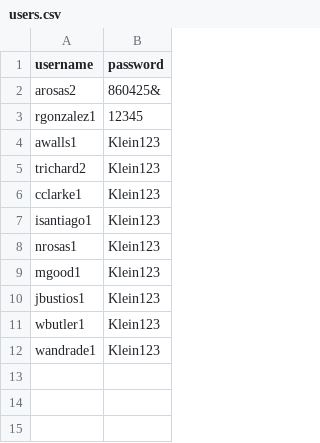
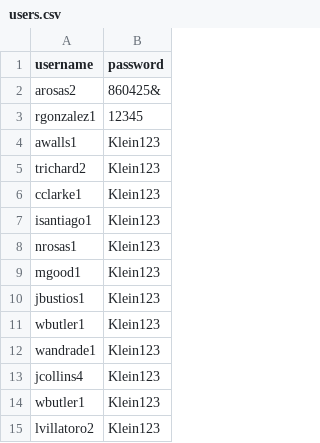
Before and after one commit to arosas2klein/student-quiz-app, a CSV file: users.csv, drawn as a sheet.

Commit message:
Add files via upload

```diff
--- a/users.csv
+++ b/users.csv
@@ -12 +12,4 @@ wbutler1,Klein123
 wandrade1,Klein123
+jcollins4,Klein123
+wbutler1,Klein123
+lvillatoro2,Klein123
```
